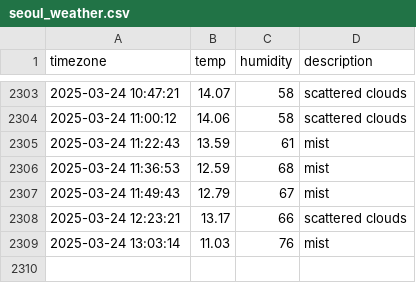
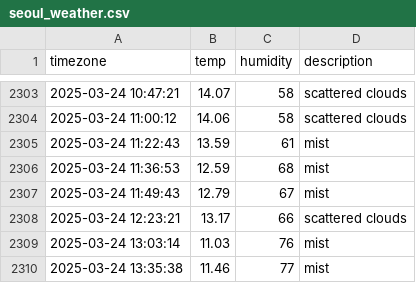
Before and after one commit to Friday930/SEO_weather, a CSV file: seoul_weather.csv, drawn as a sheet; only a part is shown, gaps mark what is left out; the diff names each change by its address in the sheet, - before the commit and + after, or states it on an @@ line.

```diff
--- a/seoul_weather.csv
+++ b/seoul_weather.csv
+row 2310: 2025-03-24 13:35:38 | 11.46 | 77 | mist
```
